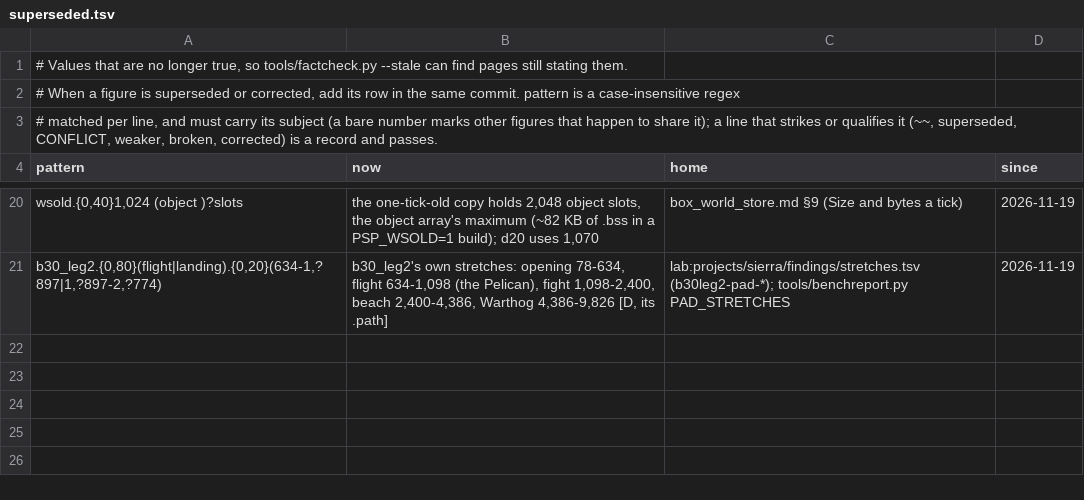
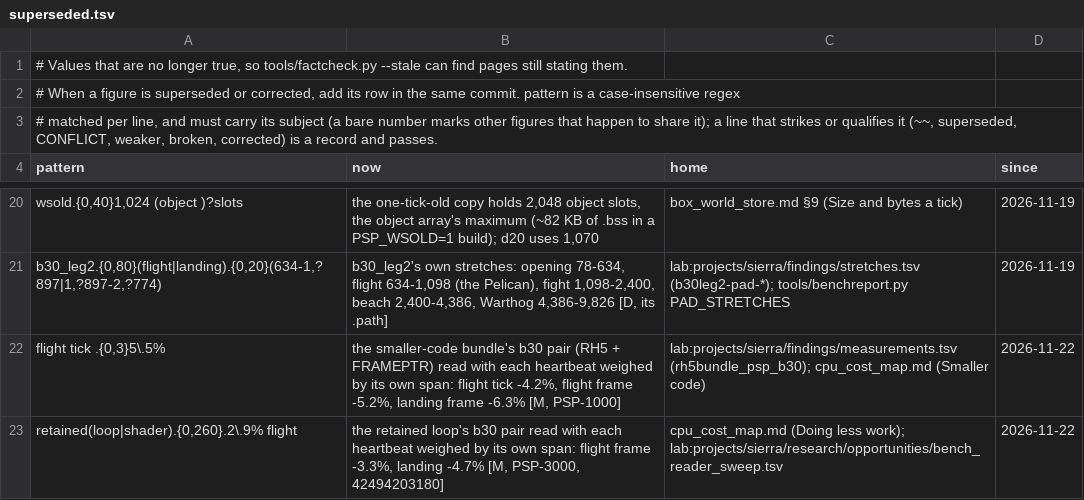
Before and after one commit to ChupathingyCE/Sierra-III, a TSV file: docs/superseded.tsv, drawn as a sheet; only a part is shown, gaps mark what is left out; the diff names each change by its address in the sheet, - before the commit and + after, or states it on an @@ line.

Commit message:
cpu_cost_map: the three flight figures that came from pair reads, corrected for the reader
The smaller-code bundle's, the retained loop's and the biped level-half
reuse's b30 pairs, read again with each heartbeat weighed by its own span.
The flight's gaps move by up to two points; no conclusion changes. The
page's other flight figures come from the ledger benches' own reader, which
weighs each window by its frames, and stand.

```diff
--- a/docs/superseded.tsv
+++ b/docs/superseded.tsv
+row 22: flight tick .{0,3}5\.5% | the smaller-code bundle's b30 pair (RH5 + FRAMEPTR) read with each heartbeat weighed by its own span: flight tick -4.2%, flight frame -5.2%, landing frame -6.3% [M, PSP-1000] | lab:projects/sierra/findings/measurements.tsv (rh5bundle_psp_b30); cpu_cost_map.md (Smaller code) | 2026-11-22
+row 23: retained(loop|shader).{0,260}.2\.9% flight | the retained loop's b30 pair read with each heartbeat weighed by its own span: flight frame -3.3%, landing -4.7% [M, PSP-3000, 42494203180] | cpu_cost_map.md (Doing less work); lab:projects/sierra/research/opportunities/bench_reader_sweep.tsv | 2026-11-22
```
Also changed, not shown: 1 other file.
